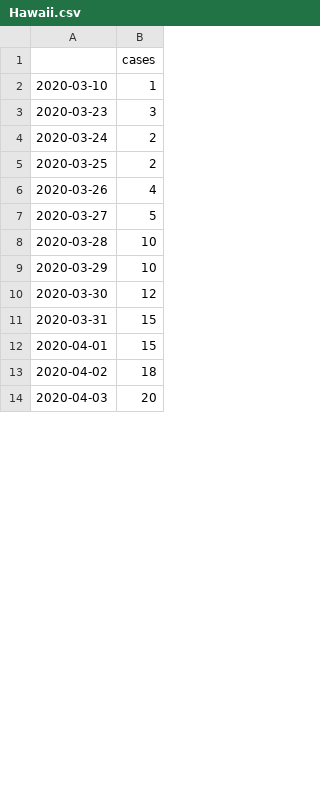
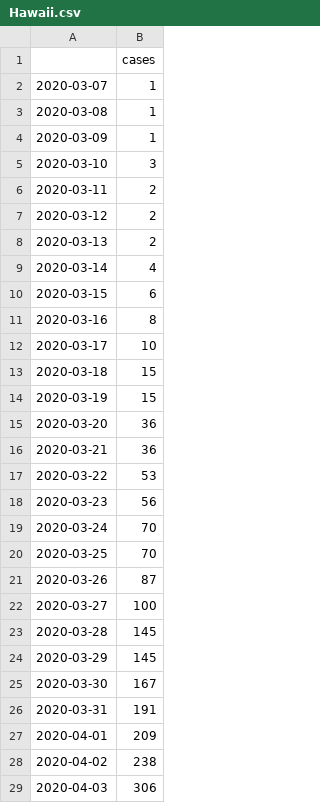
Before and after one commit to aubreymoore/Guam-Corona-Virus-Data, a CSV file: Hawaii.csv, drawn as a sheet; only a part is shown; the diff covers the shown part only.

```diff
--- a/Hawaii.csv
+++ b/Hawaii.csv
@@ -1,14 +1,29 @@
 ,cases
-2020-03-10,1
-2020-03-23,3
-2020-03-24,2
-2020-03-25,2
-2020-03-26,4
-2020-03-27,5
-2020-03-28,10
-2020-03-29,10
-2020-03-30,12
-2020-03-31,15
-2020-04-01,15
-2020-04-02,18
-2020-04-03,20
+2020-03-07,1
+2020-03-08,1
+2020-03-09,1
+2020-03-10,3
+2020-03-11,2
+2020-03-12,2
+2020-03-13,2
+2020-03-14,4
+2020-03-15,6
+2020-03-16,8
+2020-03-17,10
+2020-03-18,15
+2020-03-19,15
+2020-03-20,36
+2020-03-21,36
+2020-03-22,53
+2020-03-23,56
+2020-03-24,70
+2020-03-25,70
+2020-03-26,87
+2020-03-27,100
+2020-03-28,145
+2020-03-29,145
+2020-03-30,167
+2020-03-31,191
+2020-04-01,209
+2020-04-02,238
+2020-04-03,306
```
Also changed, not shown: 18 edited cells elsewhere in this file, New York.csv, 25 other files.
